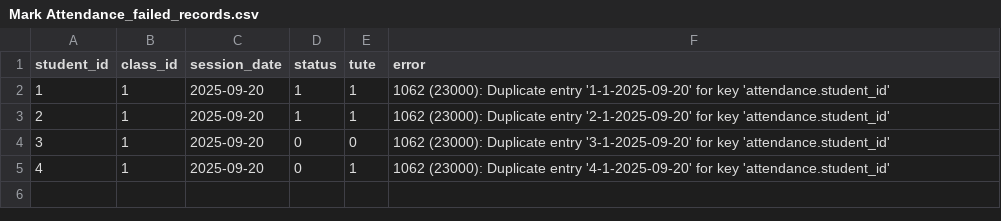
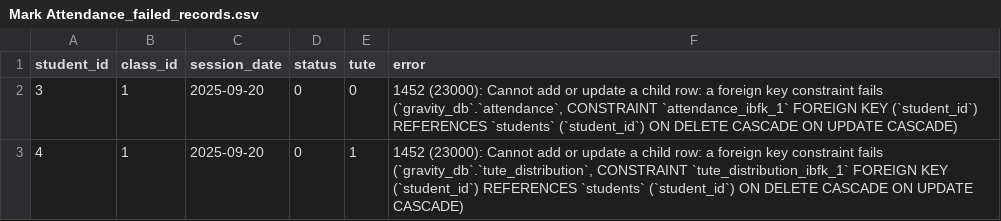
Before and after one commit to dhanushkacb/OOP_Gravity, a CSV file: Mark Attendance_failed_records.csv, drawn as a sheet.

```diff
--- a/Mark Attendance_failed_records.csv
+++ b/Mark Attendance_failed_records.csv
@@ -1,5 +1,3 @@
 student_id,class_id,session_date,status,tute,error
-1,1,2025-09-20,1,1,1062 (23000): Duplicate entry '1-1-2025-09-20' for key 'attendance.student_id'
-2,1,2025-09-20,1,1,1062 (23000): Duplicate entry '2-1-2025-09-20' for key 'attendance.student_id'
-3,1,2025-09-20,0,0,1062 (23000): Duplicate entry '3-1-2025-09-20' for key 'attendance.student_id'
-4,1,2025-09-20,0,1,1062 (23000): Duplicate entry '4-1-2025-09-20' for key 'attendance.student_id'
+3,1,2025-09-20,0,0,"1452 (23000): Cannot add or update a child row: a foreign key constraint fails (`gravity_db`.`attendance`, CONSTRAINT `attendance_ibfk_1` FOREIGN KEY (`student_id`) REFERENCES `students` (`student_id`) ON DELETE CASCADE ON UPDATE CASCADE)"
+4,1,2025-09-20,0,1,"1452 (23000): Cannot add or update a child row: a foreign key constraint fails (`gravity_db`.`tute_distribution`, CONSTRAINT `tute_distribution_ibfk_1` FOREIGN KEY (`student_id`) REFERENCES `students` (`student_id`) ON DELETE CASCADE ON UPDATE CASCADE)"
```
Also changed, not shown: 2 other files.
